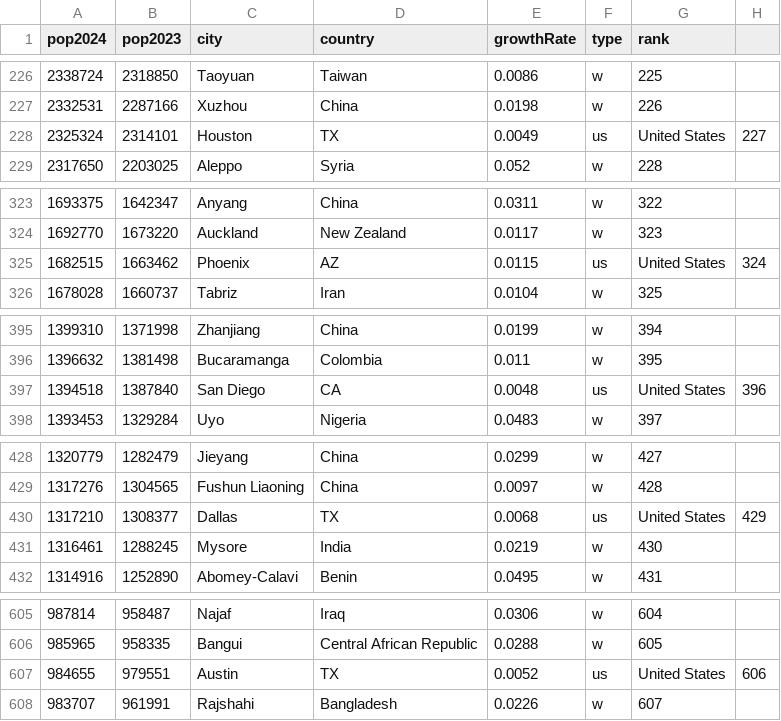
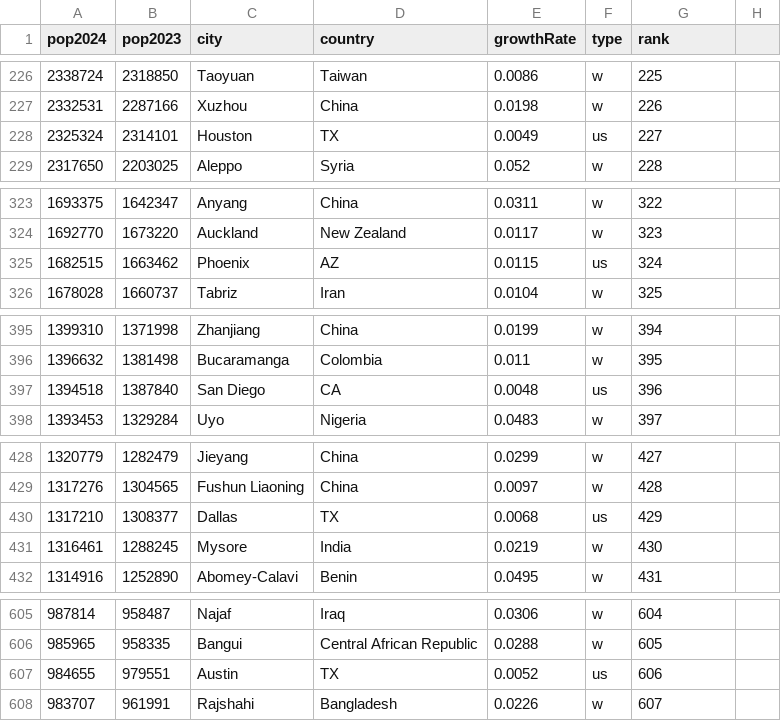
Before and after one commit to robertoprjr/ss-lib, a CSV file: data/pcity.csv, drawn as a sheet; only a part is shown, gaps mark what is left out; the diff covers the shown part only.

```diff
--- a/data/pcity.csv
+++ b/data/pcity.csv
@@ -227,3 +227,3 @@
 2332531,2287166,"Xuzhou","China",0.0198,"w",226
-2325324,2314101,"Houston","TX",0.0049,"us","United States",227
+2325324,2314101,"Houston","TX",0.0049,"us",227
 2317650,2203025,"Aleppo","Syria",0.052,"w",228
@@ -324,3 +324,3 @@
 1692770,1673220,"Auckland","New Zealand",0.0117,"w",323
-1682515,1663462,"Phoenix","AZ",0.0115,"us","United States",324
+1682515,1663462,"Phoenix","AZ",0.0115,"us",324
 1678028,1660737,"Tabriz","Iran",0.0104,"w",325
@@ -396,3 +396,3 @@
 1396632,1381498,"Bucaramanga","Colombia",0.011,"w",395
-1394518,1387840,"San Diego","CA",0.0048,"us","United States",396
+1394518,1387840,"San Diego","CA",0.0048,"us",396
 1393453,1329284,"Uyo","Nigeria",0.0483,"w",397
@@ -429,3 +429,3 @@
 1317276,1304565,"Fushun Liaoning","China",0.0097,"w",428
-1317210,1308377,"Dallas","TX",0.0068,"us","United States",429
+1317210,1308377,"Dallas","TX",0.0068,"us",429
 1316461,1288245,"Mysore","India",0.0219,"w",430
@@ -606,3 +606,3 @@
 985965,958335,"Bangui","Central African Republic",0.0288,"w",605
-984655,979551,"Austin","TX",0.0052,"us","United States",606
+984655,979551,"Austin","TX",0.0052,"us",606
 983707,961991,"Rajshahi","Bangladesh",0.0226,"w",607
```
Also changed, not shown: 26 edited cells elsewhere in this file, 1 other file.
